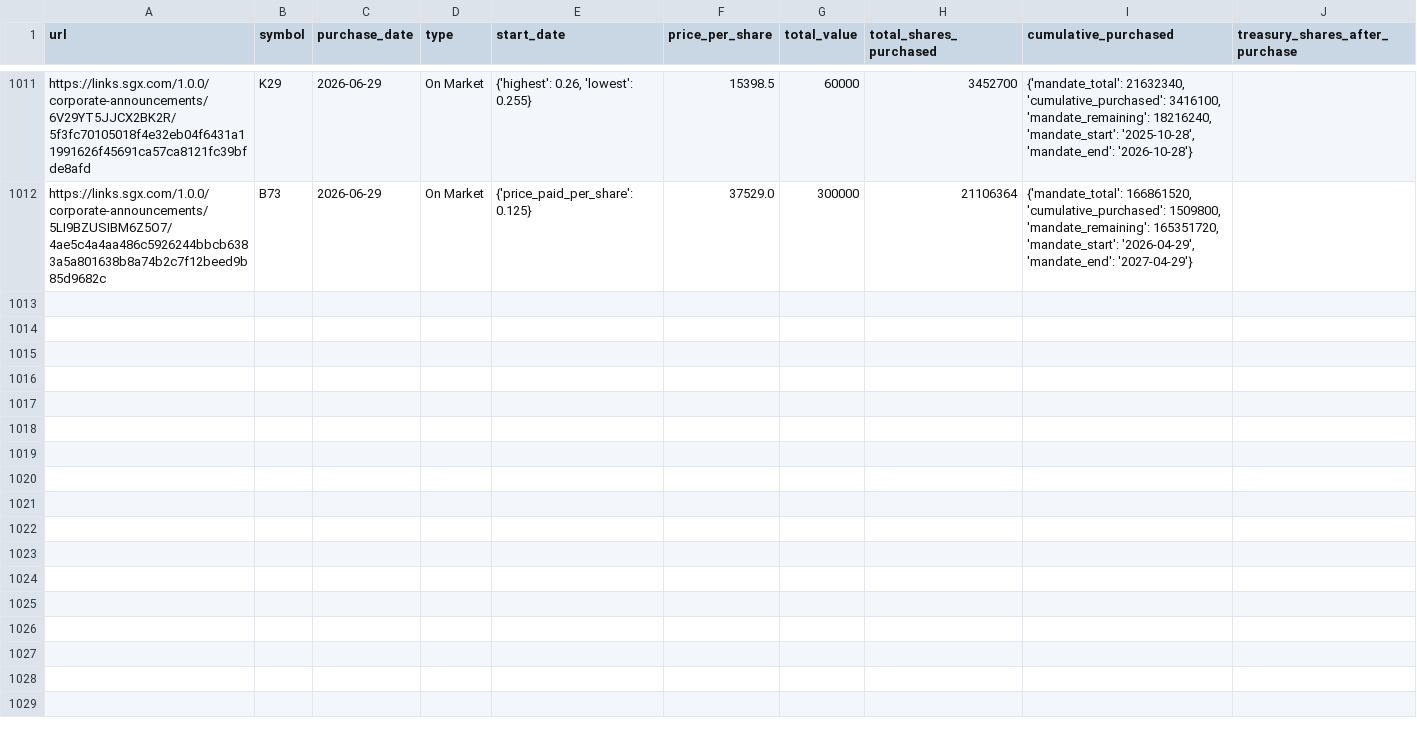
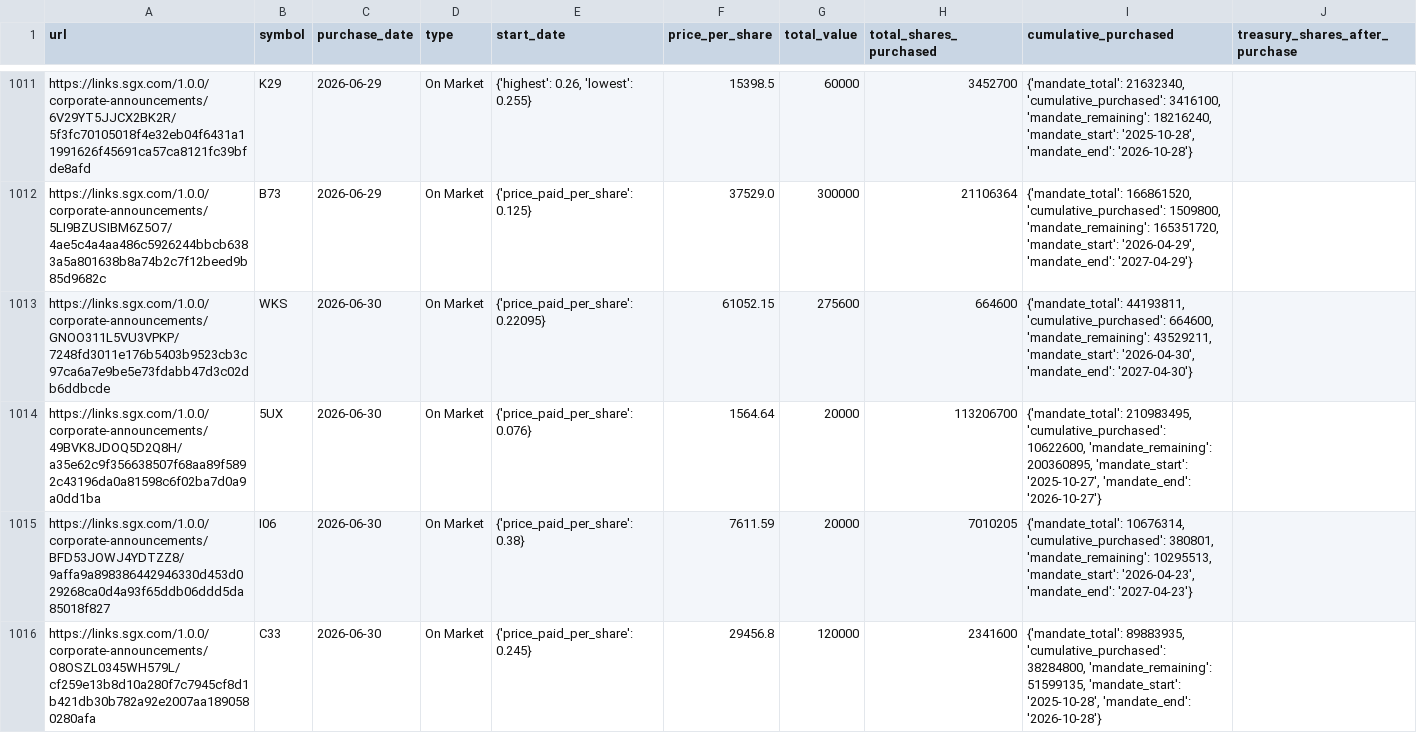
Before and after one commit to supertypeai/sgx_buyback_pipeline, a CSV file: data/scraper_output/sgx_buyback/sgx_buybacks_not_top_70.csv, drawn as a sheet; only a part is shown, gaps mark what is left out; the diff covers the shown part only; the diff names each change by its address in the sheet, - before the commit and + after, or states it on an @@ line.

```diff
--- a/data/scraper_output/sgx_buyback/sgx_buybacks_not_top_70.csv
+++ b/data/scraper_output/sgx_buyback/sgx_buybacks_not_top_70.csv
+row 1013: https://links.sgx.com/1.0.0/corporate-announcements/GNOO311L5VU3VPKP/7248fd3011e176b5403b9523cb3c97ca6a7e9be5e73fdabb47d3c02db6ddbcde | WKS | 2026-06-30 | On Market | {'price_paid_per_share': 0.22095} | 61052.15 | 275600 | 664600 | {'mandate_total': 44193811, 'cumulative_purchased': 664600, 'mandate_remaining': 43529211, 'mandate_start': '2026-04-30', 'mandate_end': '2027-04-30'}
+row 1014: https://links.sgx.com/1.0.0/corporate-announcements/49BVK8JDOQ5D2Q8H/a35e62c9f356638507f68aa89f5892c43196da0a81598c6f02ba7d0a9a0dd1ba | 5UX | 2026-06-30 | On Market | {'price_paid_per_share': 0.076} | 1564.64 | 20000 | 113206700 | {'mandate_total': 210983495, 'cumulative_purchased': 10622600, 'mandate_remaining': 200360895, 'mandate_start': '2025-10-27', 'mandate_end': '2026-10-27'}
+row 1015: https://links.sgx.com/1.0.0/corporate-announcements/BFD53JOWJ4YDTZZ8/9affa9a898386442946330d453d029268ca0d4a93f65ddb06ddd5da85018f827 | I06 | 2026-06-30 | On Market | {'price_paid_per_share': 0.38} | 7611.59 | 20000 | 7010205 | {'mandate_total': 10676314, 'cumulative_purchased': 380801, 'mandate_remaining': 10295513, 'mandate_start': '2026-04-23', 'mandate_end': '2027-04-23'}
+row 1016: https://links.sgx.com/1.0.0/corporate-announcements/O8OSZL0345WH579L/cf259e13b8d10a280f7c7945cf8d1b421db30b782a92e2007aa1890580280afa | C33 | 2026-06-30 | On Market | {'price_paid_per_share': 0.245} | 29456.8 | 120000 | 2341600 | {'mandate_total': 89883935, 'cumulative_purchased': 38284800, 'mandate_remaining': 51599135, 'mandate_start': '2025-10-28', 'mandate_end': '2026-10-28'}
```
Also changed, not shown: 4 added rows elsewhere in this file, 2 other files.
